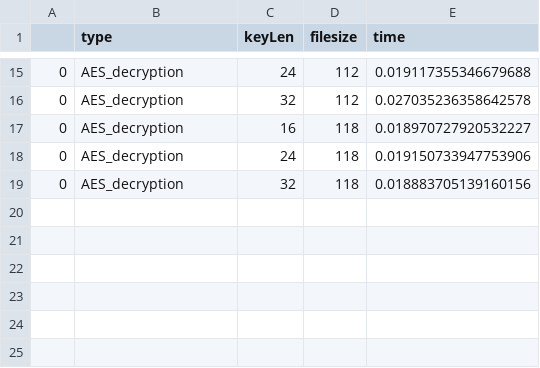
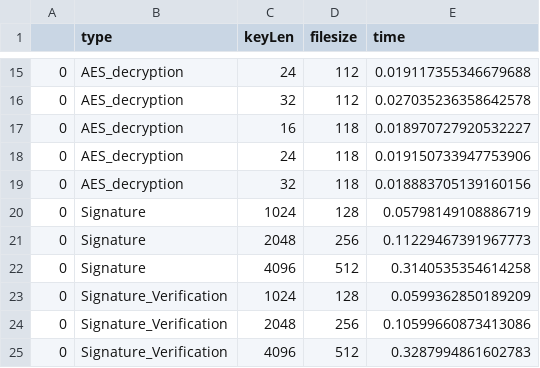
Before and after one commit to appledora/SecurityLab_4_5, a CSV file: lab4/ExecutionLog.csv, drawn as a sheet; only a part is shown, gaps mark what is left out; the diff names each change by its address in the sheet, - before the commit and + after, or states it on an @@ line.

```diff
--- a/lab4/ExecutionLog.csv
+++ b/lab4/ExecutionLog.csv
+row 20: 0 | Signature | 1024 | 128 | 0.05798149108886719
+row 21: 0 | Signature | 2048 | 256 | 0.11229467391967773
+row 22: 0 | Signature | 4096 | 512 | 0.3140535354614258
+row 23: 0 | Signature_Verification | 1024 | 128 | 0.0599362850189209
+row 24: 0 | Signature_Verification | 2048 | 256 | 0.10599660873413086
+row 25: 0 | Signature_Verification | 4096 | 512 | 0.3287994861602783
```
Also changed, not shown: 9 other files.
